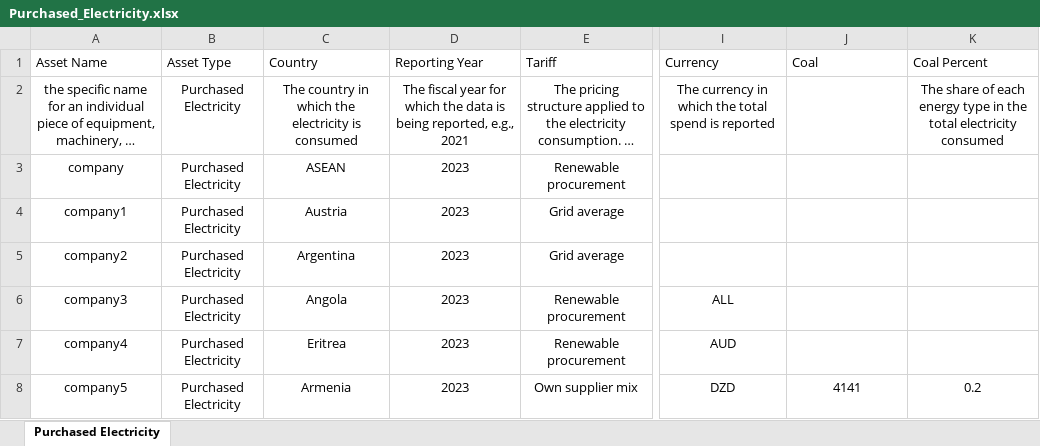
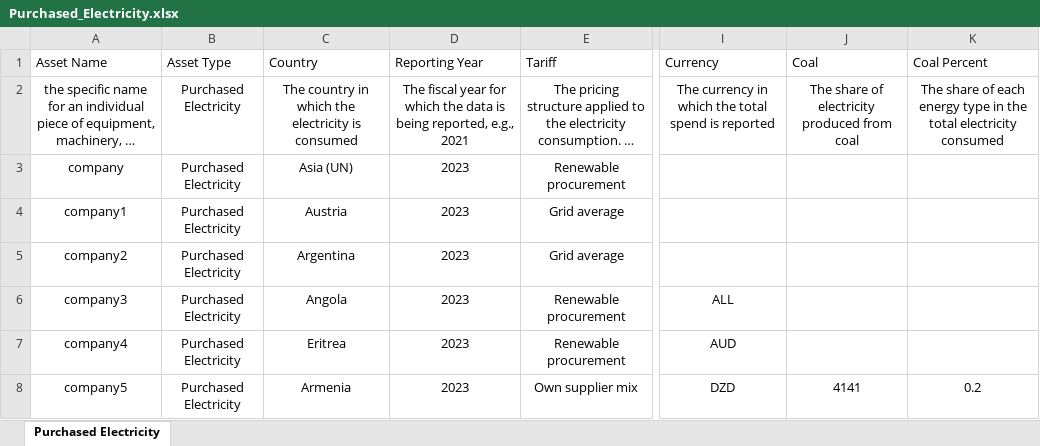
Before and after one commit to levelupesg2/Batch-input-Page, an Excel workbook: Templates/Purchased_Electricity.xlsx, sheet Purchased Electricity, drawn as a sheet; only a part is shown, gaps mark what is left out; long unchanged cells end in …; values as stored, in another font and other column widths than the file's, no borders; conditional formats and table styles not drawn; the diff names each change by its address in the sheet, - before the commit and + after, or states it on an @@ line.

```diff
--- a/Templates/Purchased_Electricity.xlsx (sheet Purchased Electricity)
+++ b/Templates/Purchased_Electricity.xlsx (sheet Purchased Electricity)
-J2 (Coal): (empty)
+J2 (Coal): The share of electricity produced from coal
-C3 (Country): ASEAN
+C3 (Country): Asia (UN)
```
Also changed, not shown: Templates/Natural_Gas.xlsx.
